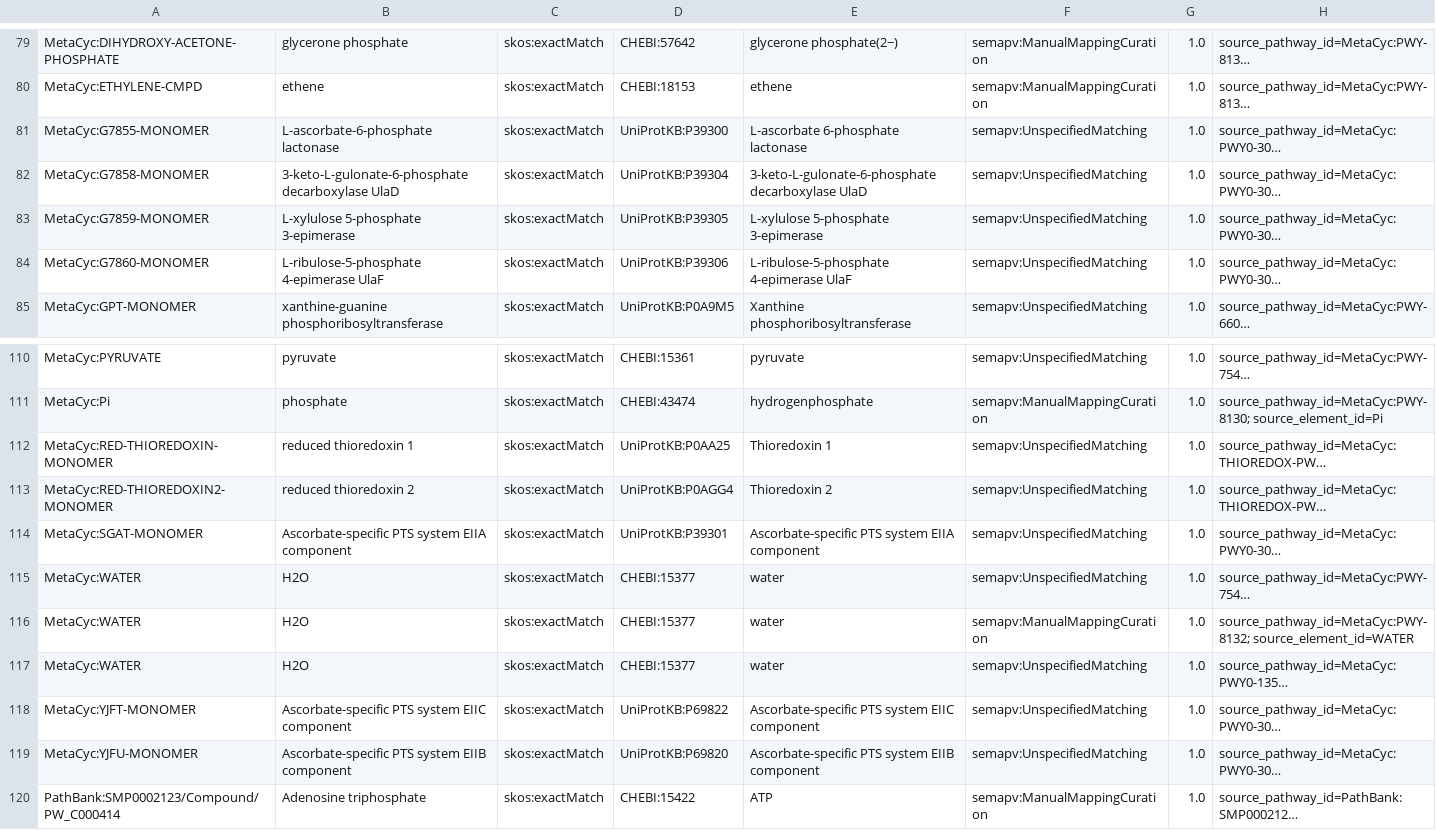
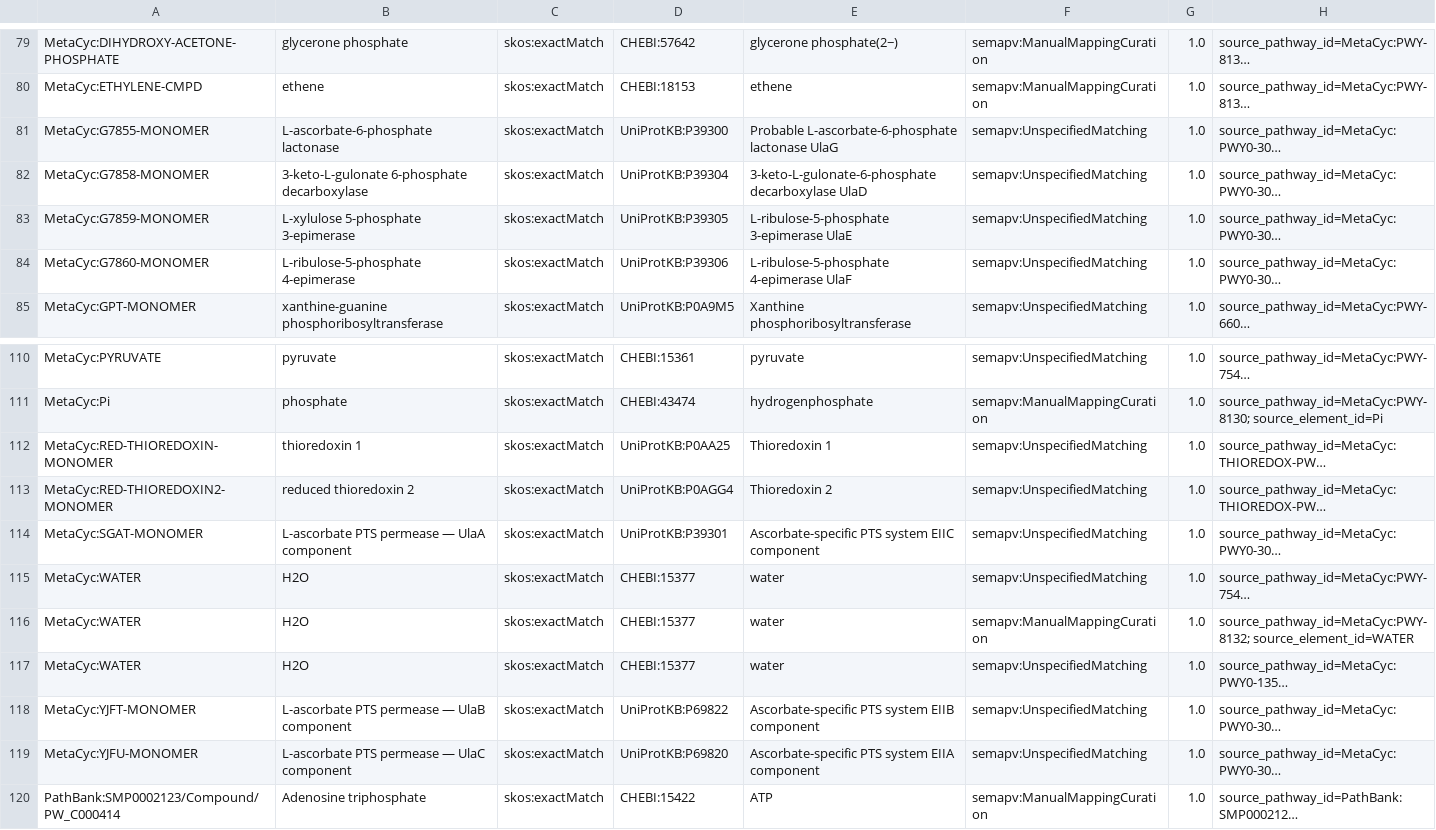
Before and after one commit to CultureBotAI/PathwayMech, a TSV file: output/sssom/source_mappings.sssom.tsv, drawn as a sheet; only a part is shown, gaps mark what is left out; long unchanged cells end in …; the diff covers the shown part only; the diff names each change by its address in the sheet, - before the commit and + after, or states it on an @@ line.

```diff
--- a/output/sssom/source_mappings.sssom.tsv
+++ b/output/sssom/source_mappings.sssom.tsv
-E81: L-ascorbate 6-phosphate lactonase
+E81: Probable L-ascorbate-6-phosphate lactonase UlaG
-B82: 3-keto-L-gulonate-6-phosphate decarboxylase UlaD
+B82: 3-keto-L-gulonate 6-phosphate decarboxylase
-E83: L-xylulose 5-phosphate 3-epimerase
+E83: L-ribulose-5-phosphate 3-epimerase UlaE
-B84: L-ribulose-5-phosphate 4-epimerase UlaF
+B84: L-ribulose-5-phosphate 4-epimerase
-B112: reduced thioredoxin 1
+B112: thioredoxin 1
-B114: Ascorbate-specific PTS system EIIA component
+B114: L-ascorbate PTS permease — UlaA component
-E114: Ascorbate-specific PTS system EIIA component
+E114: Ascorbate-specific PTS system EIIC component
-B118: Ascorbate-specific PTS system EIIC component
+B118: L-ascorbate PTS permease — UlaB component
-E118: Ascorbate-specific PTS system EIIC component
+E118: Ascorbate-specific PTS system EIIB component
-B119: Ascorbate-specific PTS system EIIB component
+B119: L-ascorbate PTS permease — UlaC component
-E119: Ascorbate-specific PTS system EIIB component
+E119: Ascorbate-specific PTS system EIIA component
```
Also changed, not shown: 18 edited cells elsewhere in this file, 10 other files.
